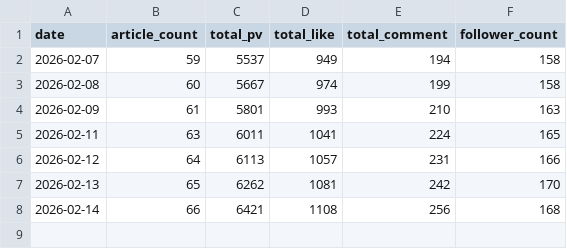
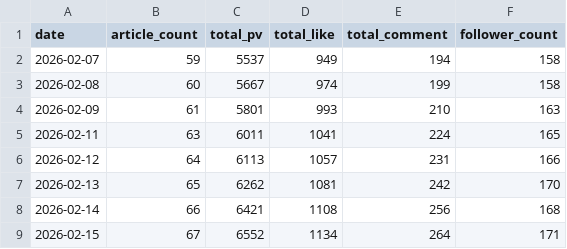
Before and after one commit to hasyamo/note-stats-tracker, a CSV file: data/daily_summary.csv, drawn as a sheet; the diff names each change by its address in the sheet, - before the commit and + after, or states it on an @@ line.

```diff
--- a/data/daily_summary.csv
+++ b/data/daily_summary.csv
+row 9: 2026-02-15 | 67 | 6552 | 1134 | 264 | 171
```
Also changed, not shown: 2 other files.
